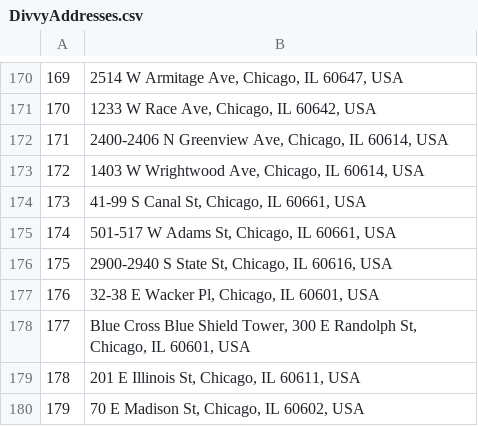
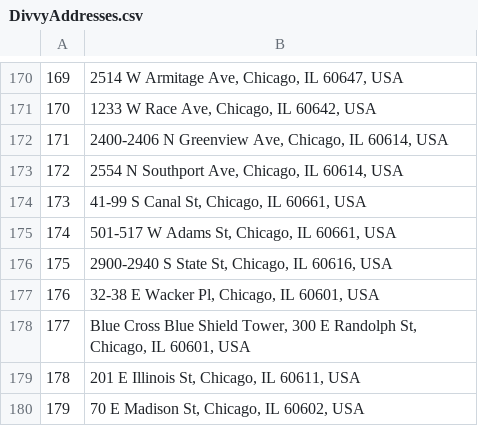
Before and after one commit to kylegilde/D607-Data-Acquistion, a CSV file: DivvyAddresses.csv, drawn as a sheet; only a part is shown, gaps mark what is left out.

```diff
--- a/DivvyAddresses.csv
+++ b/DivvyAddresses.csv
@@ -172,3 +172,3 @@
 "171","2400-2406 N Greenview Ave, Chicago, IL 60614, USA"
-"172","1403 W Wrightwood Ave, Chicago, IL 60614, USA"
+"172","2554 N Southport Ave, Chicago, IL 60614, USA"
 "173","41-99 S Canal St, Chicago, IL 60661, USA"
```
Also changed, not shown: Trulia_file.csv, 56 other files.
